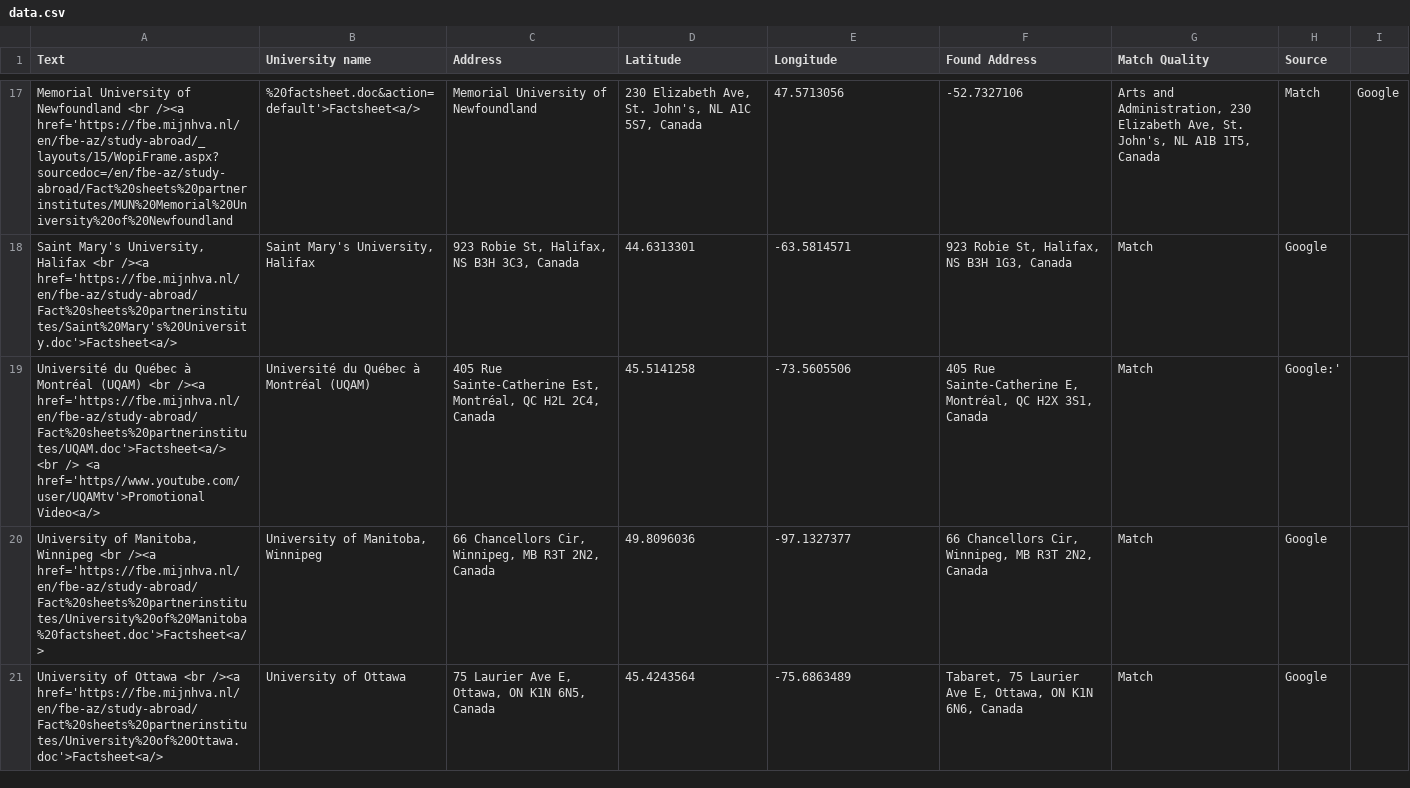
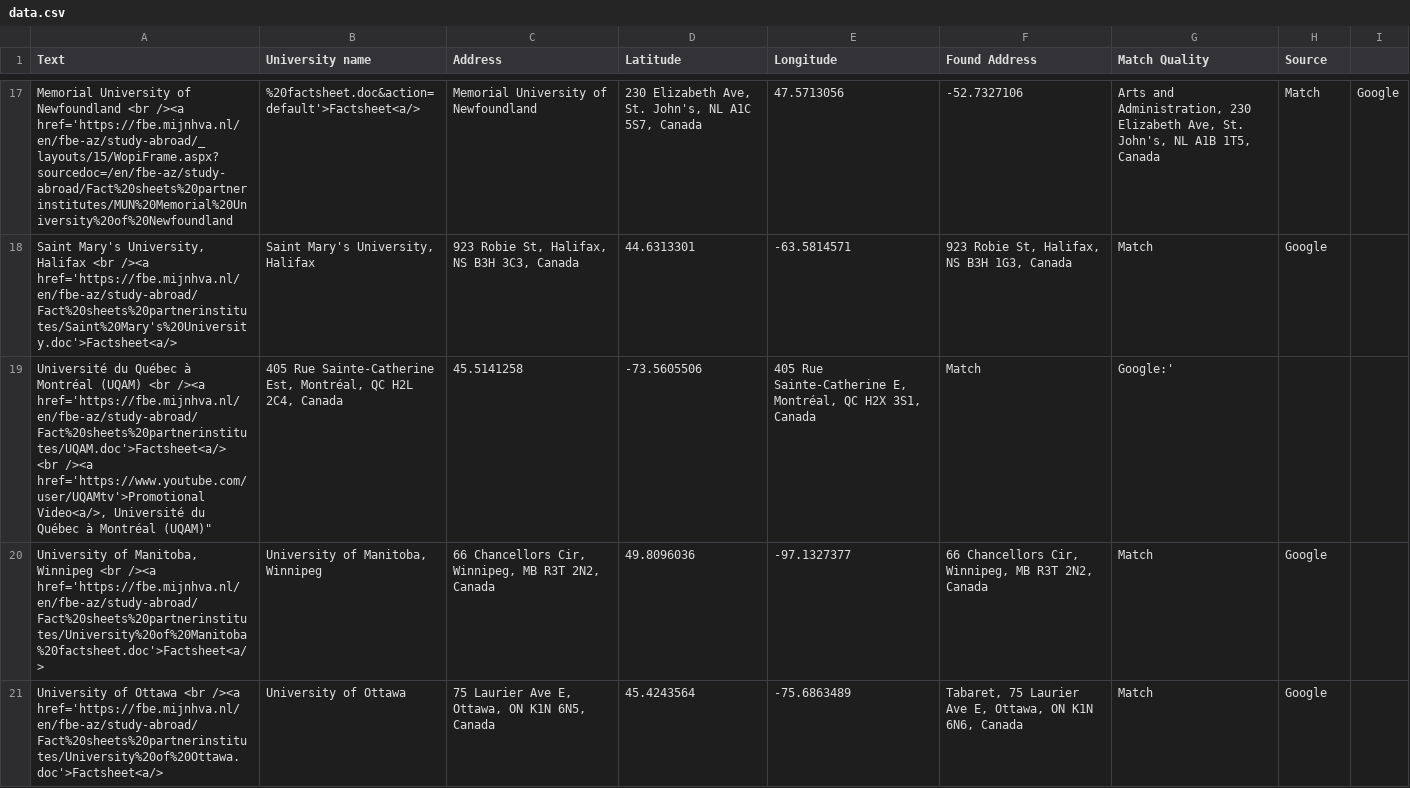
Before and after one commit to mjhallhva/mjhallhva.github.io, a CSV file: data.csv, drawn as a sheet; only a part is shown, gaps mark what is left out.

Commit message:
Update data.csv

```diff
--- a/data.csv
+++ b/data.csv
@@ -18,3 +18,3 @@ Memorial University of Newfoundland <br /><a href='https://fbe.mijnhva.nl/en/fbe
 "Saint Mary's University, Halifax <br /><a href='https://fbe.mijnhva.nl/en/fbe-az/study-abroad/Fact%20sheets%20partnerinstitutes/Saint%20Mary's%20University.doc'>Factsheet<a/>","Saint Mary's University, Halifax","923 Robie St, Halifax, NS B3H 3C3, Canada",44.6313301,-63.5814571,"923 Robie St, Halifax, NS B3H 1G3, Canada",Match,Google
-Université du Québec à Montréal (UQAM) <br /><a href='https://fbe.mijnhva.nl/en/fbe-az/study-abroad/Fact%20sheets%20partnerinstitutes/UQAM.doc'>Factsheet<a/> <br /> <a href='https//www.youtube.com/user/UQAMtv'>Promotional Video<a/>,Université du Québec à Montréal (UQAM),"405 Rue Sainte-Catherine Est, Montréal, QC H2L 2C4, Canada",45.5141258,-73.5605506,"405 Rue Sainte-Catherine E, Montréal, QC H2X 3S1, Canada",Match,Google:'
+"Université du Québec à Montréal (UQAM) <br /><a href='https://fbe.mijnhva.nl/en/fbe-az/study-abroad/Fact%20sheets%20partnerinstitutes/UQAM.doc'>Factsheet<a/> <br /><a href='https://www.youtube.com/user/UQAMtv'>Promotional Video<a/>, "Université du Québec à Montréal (UQAM)","405 Rue Sainte-Catherine Est, Montréal, QC H2L 2C4, Canada",45.5141258,-73.5605506,"405 Rue Sainte-Catherine E, Montréal, QC H2X 3S1, Canada",Match,Google:'
 "University of Manitoba, Winnipeg <br /><a href='https://fbe.mijnhva.nl/en/fbe-az/study-abroad/Fact%20sheets%20partnerinstitutes/University%20of%20Manitoba%20factsheet.doc'>Factsheet<a/>","University of Manitoba, Winnipeg","66 Chancellors Cir, Winnipeg, MB R3T 2N2, Canada",49.8096036,-97.1327377,"66 Chancellors Cir, Winnipeg, MB R3T 2N2, Canada",Match,Google
```
